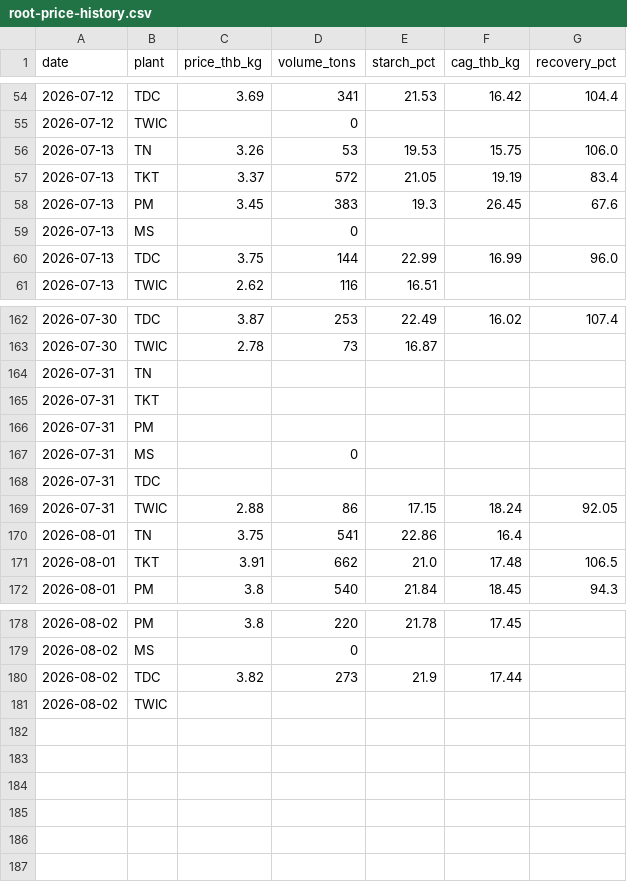
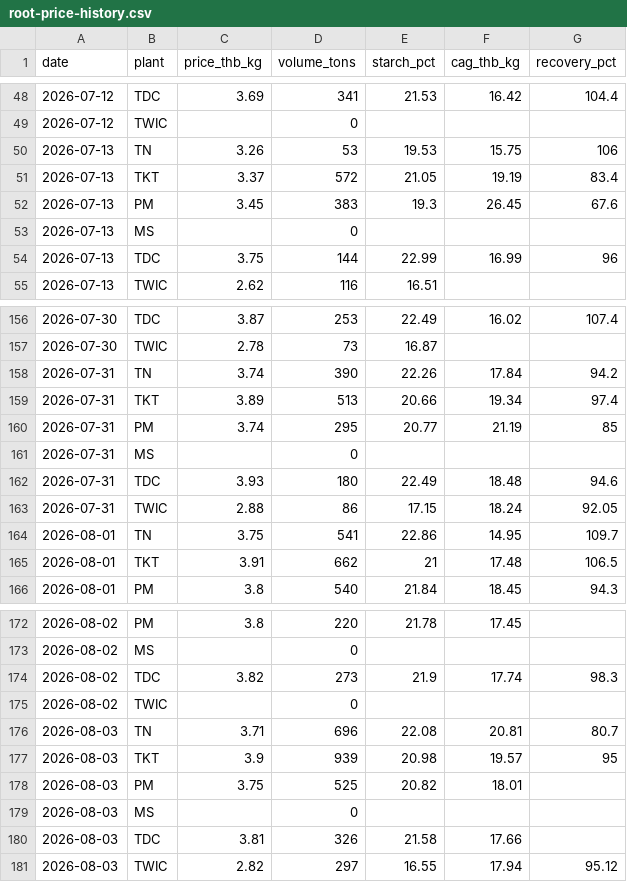
Before and after one commit to PorNitcha/PorNitcha, a CSV file: memory/root-price-history.csv, drawn as a sheet; only a part is shown, gaps mark what is left out; the diff covers the shown part only.

```diff
--- a/memory/root-price-history.csv
+++ b/memory/root-price-history.csv
@@ -55,3 +49,3 @@ date,plant,price_thb_kg,volume_tons,starch_pct,cag_thb_kg,recovery_pct
 2026-07-12,TWIC,,0,,,
-2026-07-13,TN,3.26,53,19.53,15.75,106.0
+2026-07-13,TN,3.26,53,19.53,15.75,106
 2026-07-13,TKT,3.37,572,21.05,19.19,83.4
@@ -59,3 +53,3 @@ date,plant,price_thb_kg,volume_tons,starch_pct,cag_thb_kg,recovery_pct
 2026-07-13,MS,,0,,,
-2026-07-13,TDC,3.75,144,22.99,16.99,96.0
+2026-07-13,TDC,3.75,144,22.99,16.99,96
 2026-07-13,TWIC,2.62,116,16.51,,
@@ -163,10 +157,10 @@ date,plant,price_thb_kg,volume_tons,starch_pct,cag_thb_kg,recovery_pct
 2026-07-30,TWIC,2.78,73,16.87,,
-2026-07-31,TN,,,,,
-2026-07-31,TKT,,,,,
-2026-07-31,PM,,,,,
+2026-07-31,TN,3.74,390,22.26,17.84,94.2
+2026-07-31,TKT,3.89,513,20.66,19.34,97.4
+2026-07-31,PM,3.74,295,20.77,21.19,85
 2026-07-31,MS,,0,,,
-2026-07-31,TDC,,,,,
+2026-07-31,TDC,3.93,180,22.49,18.48,94.6
 2026-07-31,TWIC,2.88,86,17.15,18.24,92.05
-2026-08-01,TN,3.75,541,22.86,16.4,
-2026-08-01,TKT,3.91,662,21.0,17.48,106.5
+2026-08-01,TN,3.75,541,22.86,14.95,109.7
+2026-08-01,TKT,3.91,662,21,17.48,106.5
 2026-08-01,PM,3.8,540,21.84,18.45,94.3
@@ -179,3 +173,9 @@ date,plant,price_thb_kg,volume_tons,starch_pct,cag_thb_kg,recovery_pct
 2026-08-02,MS,,0,,,
-2026-08-02,TDC,3.82,273,21.9,17.44,
-2026-08-02,TWIC,,,,,
+2026-08-02,TDC,3.82,273,21.9,17.74,98.3
+2026-08-02,TWIC,,0,,,
+2026-08-03,TN,3.71,696,22.08,20.81,80.7
+2026-08-03,TKT,3.9,939,20.98,19.57,95
+2026-08-03,PM,3.75,525,20.82,18.01,
+2026-08-03,MS,,0,,,
+2026-08-03,TDC,3.81,326,21.58,17.66,
+2026-08-03,TWIC,2.82,297,16.55,17.94,95.12
```
Also changed, not shown: 6 removed rows and 5 edited cells elsewhere in this file, memory/root-price-external.csv, 6 other files.
